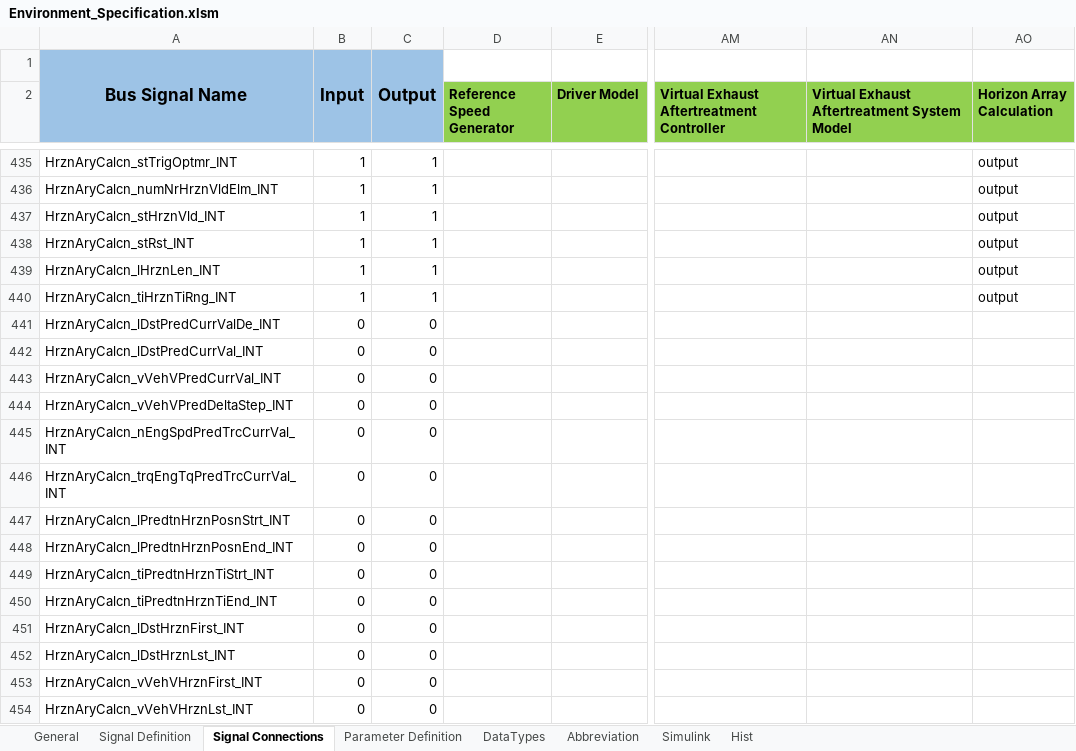
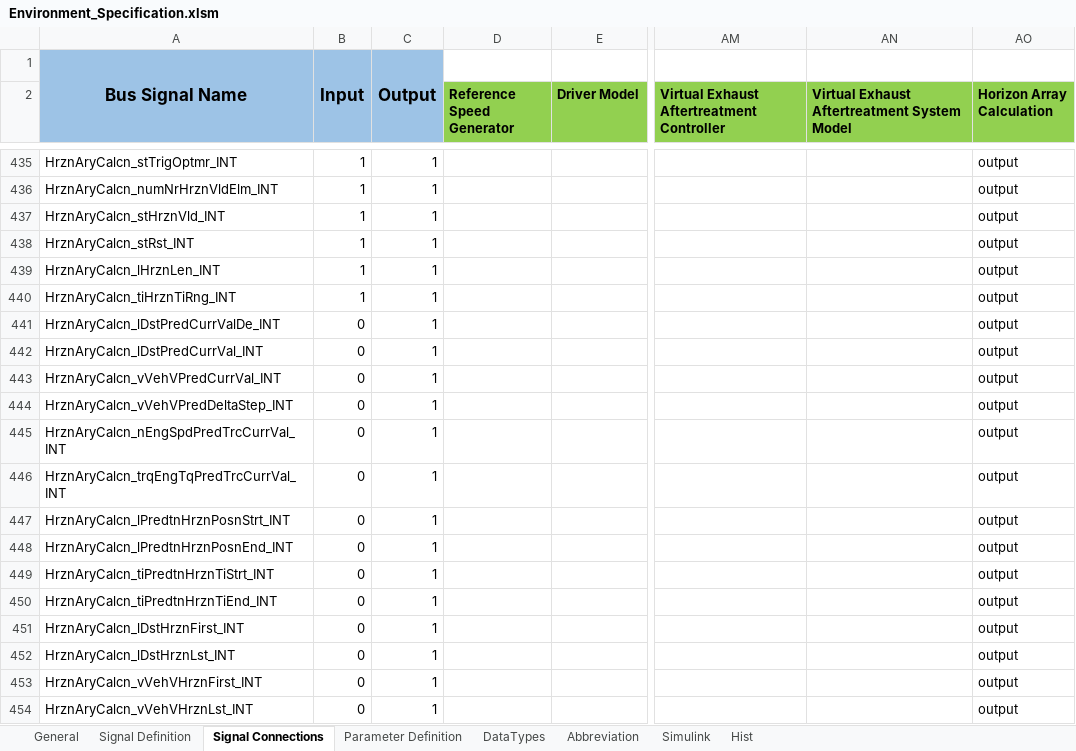
Before and after one commit to eozatay/optitruck_simulator, an Excel workbook: Environment_Specification.xlsm, sheet Signal Connections, drawn as a sheet; only a part is shown, gaps mark what is left out; values as stored, in another font and other column widths than the file's, no borders; charts and pictures not drawn; the diff covers the shown part only; the diff names each change by its address in the sheet, - before the commit and + after, or states it on an @@ line.

```diff
--- a/Environment_Specification.xlsm (sheet Signal Connections)
+++ b/Environment_Specification.xlsm (sheet Signal Connections)
-C441:C454: 0
+C441:C454: 1
-AO441:AO454 (Horizon Array Calculation): (empty)
+AO441:AO454 (Horizon Array Calculation): output
```
Also changed, not shown: 1 added row, 1 removed row and 36 edited cells elsewhere in this sheet, sheet Signal Definition, sheet Parameter Definition, sheet Hist.
